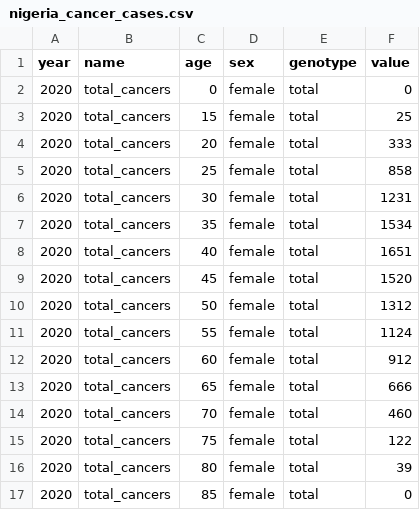
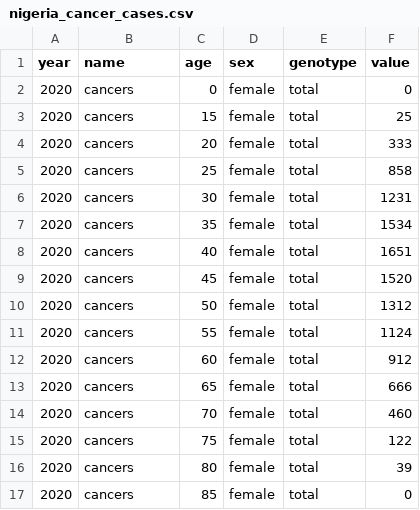
Before and after one commit to amath-idm/hpvsim_ghlab_analyses, a CSV file: data/nigeria_cancer_cases.csv, drawn as a sheet.

Commit message:
cancer data

```diff
--- a/data/nigeria_cancer_cases.csv
+++ b/data/nigeria_cancer_cases.csv
@@ -1,17 +1,17 @@
 year,name,age,sex,genotype,value
-2020,total_cancers,0,female,total,0
-2020,total_cancers,15,female,total,25
-2020,total_cancers,20,female,total,333
-2020,total_cancers,25,female,total,858
-2020,total_cancers,30,female,total,1231
-2020,total_cancers,35,female,total,1534
-2020,total_cancers,40,female,total,1651
-2020,total_cancers,45,female,total,1520
-2020,total_cancers,50,female,total,1312
-2020,total_cancers,55,female,total,1124
-2020,total_cancers,60,female,total,912
-2020,total_cancers,65,female,total,666
-2020,total_cancers,70,female,total,460
-2020,total_cancers,75,female,total,122
-2020,total_cancers,80,female,total,39
-2020,total_cancers,85,female,total,0
+2020,cancers,0,female,total,0
+2020,cancers,15,female,total,25
+2020,cancers,20,female,total,333
+2020,cancers,25,female,total,858
+2020,cancers,30,female,total,1231
+2020,cancers,35,female,total,1534
+2020,cancers,40,female,total,1651
+2020,cancers,45,female,total,1520
+2020,cancers,50,female,total,1312
+2020,cancers,55,female,total,1124
+2020,cancers,60,female,total,912
+2020,cancers,65,female,total,666
+2020,cancers,70,female,total,460
+2020,cancers,75,female,total,122
+2020,cancers,80,female,total,39
+2020,cancers,85,female,total,0
```
